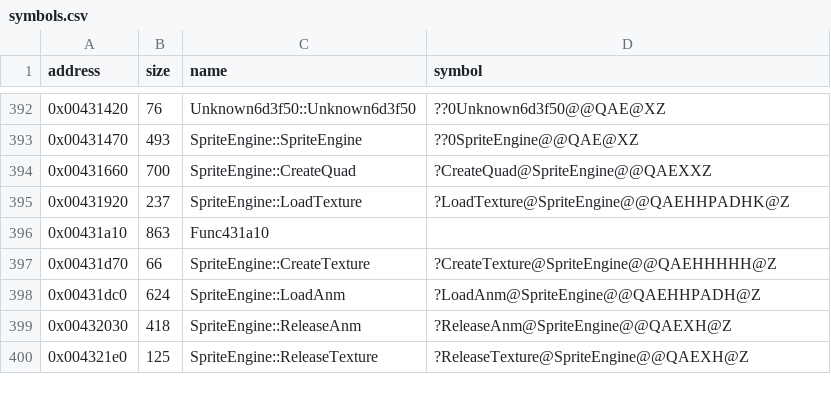
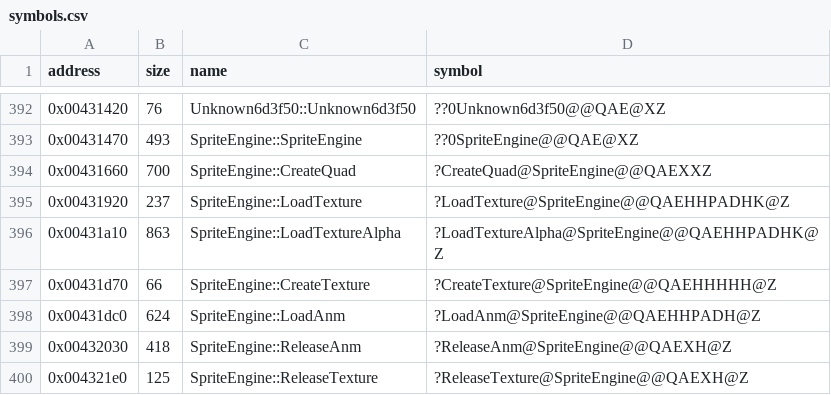
Before and after one commit to Cirno-Labs/th06, a CSV file: config/symbols.csv, drawn as a sheet; only a part is shown, gaps mark what is left out.

Commit message:
Decompile SpriteEngine::LoadTextureAlpha (0x431a10)

```diff
--- a/config/symbols.csv
+++ b/config/symbols.csv
@@ -395,3 +395,3 @@ address,size,name,symbol
 0x00431920,237,SpriteEngine::LoadTexture,?LoadTexture@SpriteEngine@@QAEHHPADHK@Z
-0x00431a10,863,Func431a10,
+0x00431a10,863,SpriteEngine::LoadTextureAlpha,?LoadTextureAlpha@SpriteEngine@@QAEHHPADHK@Z
 0x00431d70,66,SpriteEngine::CreateTexture,?CreateTexture@SpriteEngine@@QAEHHHHH@Z
```
Also changed, not shown: 3 other files.
